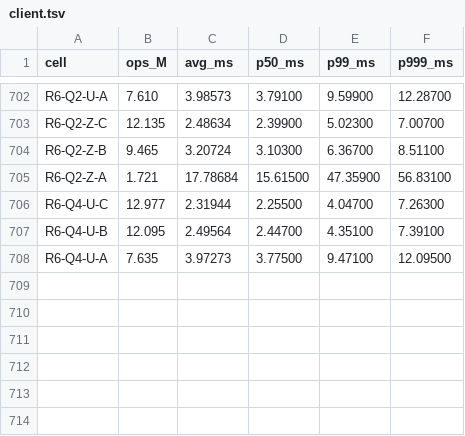
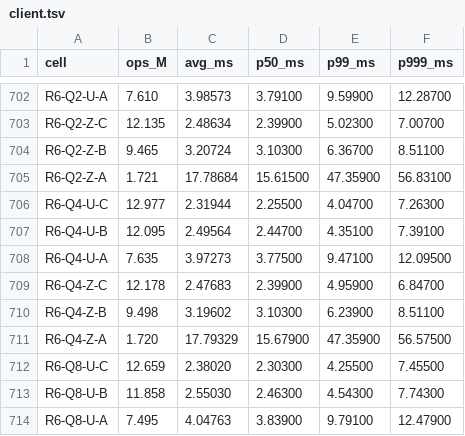
Before and after one commit to Boo-seon-woong/memcached-1.6.42-port_v4, a TSV file: experiments/semi_final/client.tsv, drawn as a sheet; only a part is shown, gaps mark what is left out.

```diff
--- a/experiments/semi_final/client.tsv
+++ b/experiments/semi_final/client.tsv
@@ -708 +708,7 @@ R6-Q4-U-B	12.095	2.49564	2.44700	4.35100	7.39100
 R6-Q4-U-A	7.635	3.97273	3.77500	9.47100	12.09500
+R6-Q4-Z-C	12.178	2.47683	2.39900	4.95900	6.84700
+R6-Q4-Z-B	9.498	3.19602	3.10300	6.23900	8.51100
+R6-Q4-Z-A	1.720	17.79329	15.67900	47.35900	56.57500
+R6-Q8-U-C	12.659	2.38020	2.30300	4.25500	7.45500
+R6-Q8-U-B	11.858	2.55030	2.46300	4.54300	7.74300
+R6-Q8-U-A	7.495	4.04763	3.83900	9.79100	12.47900
```
Also changed, not shown: experiments/semi_final/csv/etc.csv, experiments/semi_final/rows.tsv, 2 other files.
